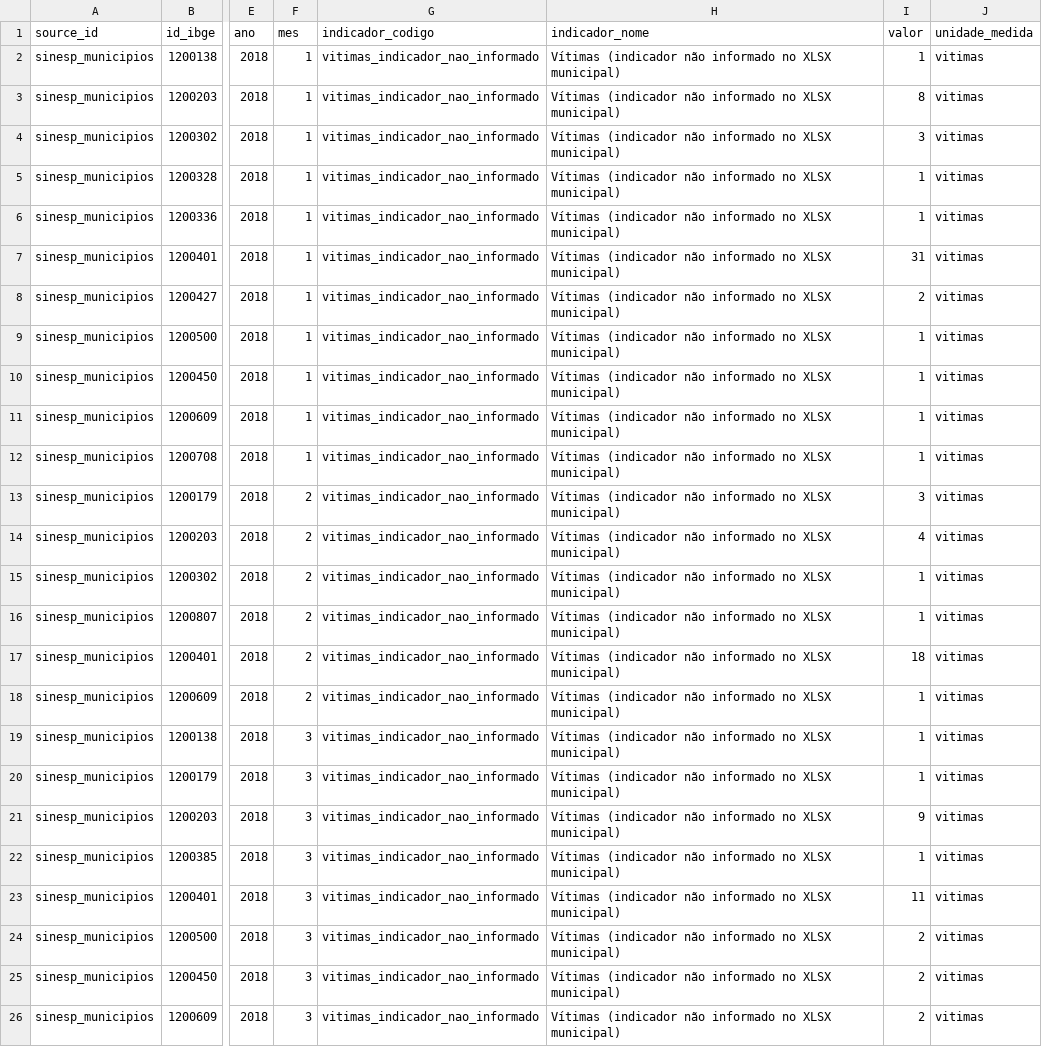
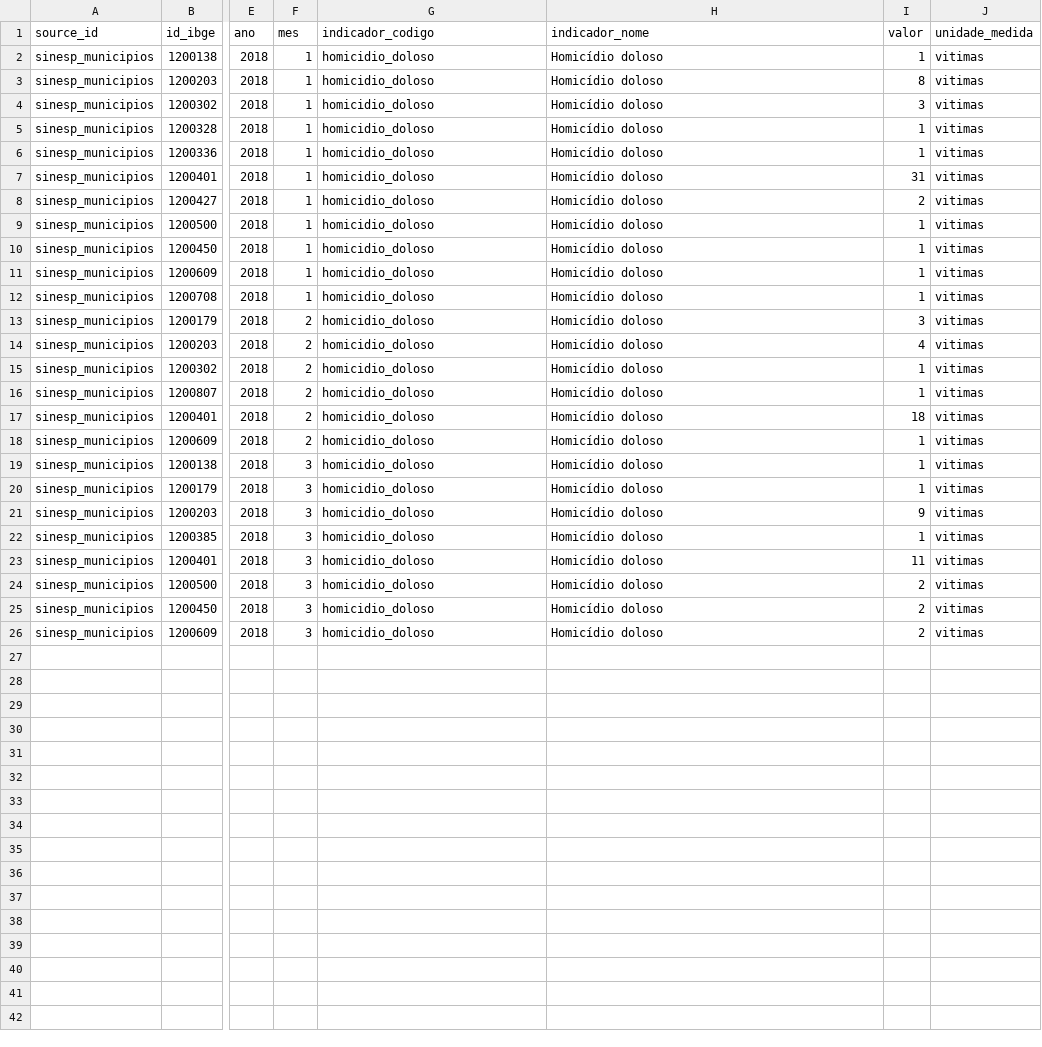
Before and after one commit to lspassos1/mapa-da-violencia-brasil, a CSV file: etl/samples/sinesp_municipal_indicators_with_population.sample.csv, drawn as a sheet; only a part is shown, gaps mark what is left out; the diff names each change by its address in the sheet, - before the commit and + after, or states it on an @@ line.

Commit message:
feat(etl): resolve SINESP municipal indicator

```diff
--- a/etl/samples/sinesp_municipal_indicators_with_population.sample.csv
+++ b/etl/samples/sinesp_municipal_indicators_with_population.sample.csv
-G2:G26 (indicador_codigo): vitimas_indicador_nao_informado
+G2:G26 (indicador_codigo): homicidio_doloso
-H2:H26 (indicador_nome): Vítimas (indicador não informado no XLSX municipal)
+H2:H26 (indicador_nome): Homicídio doloso
```
Also changed, not shown: etl/samples/ibge_population_2025.sample.csv, etl/samples/sinesp_indicators_normalized.sample.csv, 10 other files.
